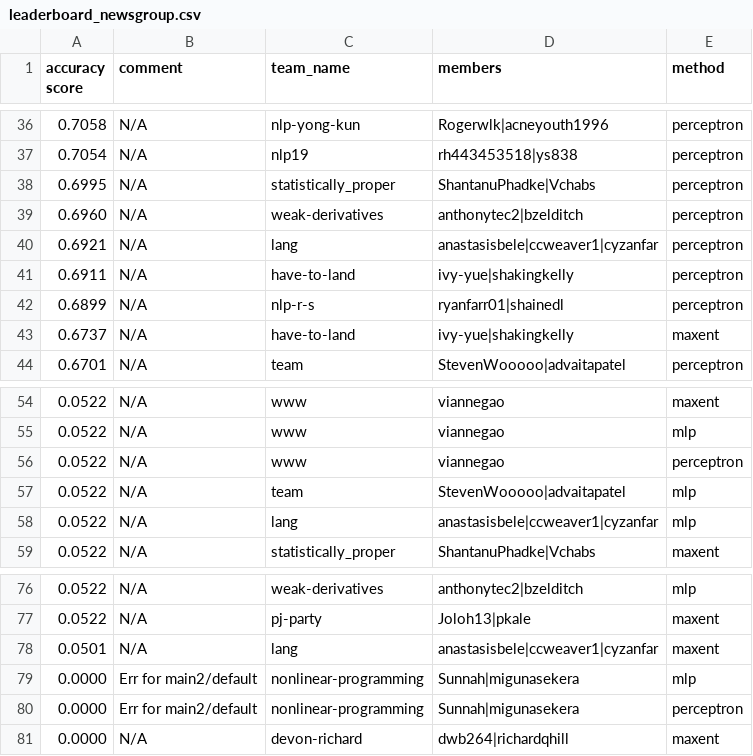
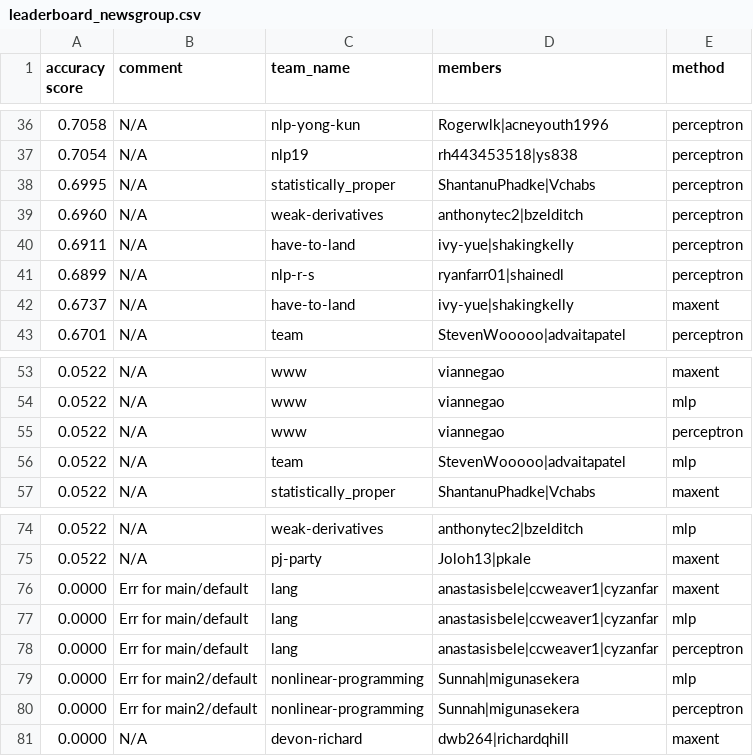
Before and after one commit to irenetung/assignment1, a CSV file: leaderboard/leaderboard_newsgroup.csv, drawn as a sheet; only a part is shown, gaps mark what is left out.

Commit message:
cron update

```diff
--- a/leaderboard/leaderboard_newsgroup.csv
+++ b/leaderboard/leaderboard_newsgroup.csv
@@ -39,3 +39,2 @@ accuracy score,comment,team_name,members,method
 0.6960,N/A,weak-derivatives,anthonytec2|bzelditch,perceptron
-0.6921,N/A,lang,anastasisbele|ccweaver1|cyzanfar,perceptron
 0.6911,N/A,have-to-land,ivy-yue|shakingkelly,perceptron
@@ -57,3 +56,2 @@ accuracy score,comment,team_name,members,method
 0.0522,N/A,team,StevenWooooo|advaitapatel,mlp
-0.0522,N/A,lang,anastasisbele|ccweaver1|cyzanfar,mlp
 0.0522,N/A,statistically_proper,ShantanuPhadke|Vchabs,maxent
@@ -77,3 +75,5 @@ accuracy score,comment,team_name,members,method
 0.0522,N/A,pj-party,Joloh13|pkale,maxent
-0.0501,N/A,lang,anastasisbele|ccweaver1|cyzanfar,maxent
+0.0000,Err for main/default,lang,anastasisbele|ccweaver1|cyzanfar,maxent
+0.0000,Err for main/default,lang,anastasisbele|ccweaver1|cyzanfar,mlp
+0.0000,Err for main/default,lang,anastasisbele|ccweaver1|cyzanfar,perceptron
 0.0000,Err for main2/default,nonlinear-programming,Sunnah|migunasekera,mlp
```
